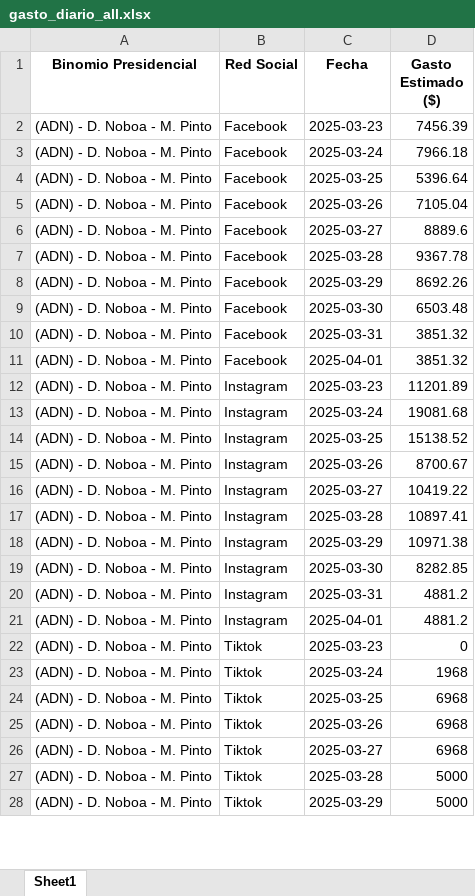
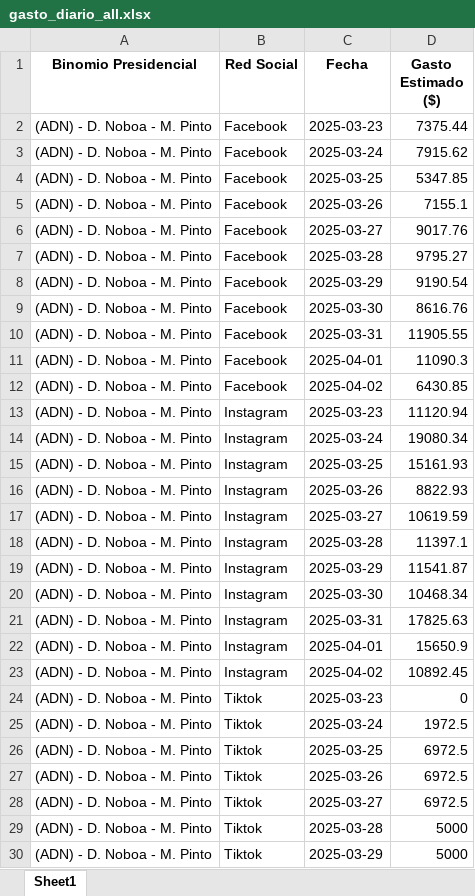
Before and after one commit to erickedu85/dataset, an Excel workbook: ec_2025_faro/xlsx/gasto_diario_all.xlsx, sheet Sheet1, drawn as a sheet; only a part is shown; values as stored, in another font and other column widths than the file's, no borders; addresses are those after the commit; the diff covers the shown part only; the diff names each change by its address in the sheet, - before the commit and + after, or states it on an @@ line.

```diff
--- a/ec_2025_faro/xlsx/gasto_diario_all.xlsx (sheet Sheet1)
+++ b/ec_2025_faro/xlsx/gasto_diario_all.xlsx (sheet Sheet1)
-D2 (Gasto Estimado ($)): 7456.39
+D2 (Gasto Estimado ($)): 7375.44
-D3 (Gasto Estimado ($)): 7966.18
+D3 (Gasto Estimado ($)): 7915.62
-D4 (Gasto Estimado ($)): 5396.64
+D4 (Gasto Estimado ($)): 5347.85
-D5 (Gasto Estimado ($)): 7105.04
+D5 (Gasto Estimado ($)): 7155.1
-D6 (Gasto Estimado ($)): 8889.6
+D6 (Gasto Estimado ($)): 9017.76
-D7 (Gasto Estimado ($)): 9367.78
+D7 (Gasto Estimado ($)): 9795.27
-D8 (Gasto Estimado ($)): 8692.26
+D8 (Gasto Estimado ($)): 9190.54
-D9 (Gasto Estimado ($)): 6503.48
+D9 (Gasto Estimado ($)): 8616.76
-D10 (Gasto Estimado ($)): 3851.32
+D10 (Gasto Estimado ($)): 11905.55
-D11 (Gasto Estimado ($)): 3851.32
+D11 (Gasto Estimado ($)): 11090.3
+row 12: (ADN) - D. Noboa - M. Pinto | Facebook | 2025-04-02 | 6430.85
-D13 (Gasto Estimado ($)): 11201.89
+D13 (Gasto Estimado ($)): 11120.94
-D14 (Gasto Estimado ($)): 19081.68
+D14 (Gasto Estimado ($)): 19080.34
-D15 (Gasto Estimado ($)): 15138.52
+D15 (Gasto Estimado ($)): 15161.93
-D16 (Gasto Estimado ($)): 8700.67
+D16 (Gasto Estimado ($)): 8822.93
-D17 (Gasto Estimado ($)): 10419.22
+D17 (Gasto Estimado ($)): 10619.59
-D18 (Gasto Estimado ($)): 10897.41
+D18 (Gasto Estimado ($)): 11397.1
-D19 (Gasto Estimado ($)): 10971.38
+D19 (Gasto Estimado ($)): 11541.87
-D20 (Gasto Estimado ($)): 8282.85
+D20 (Gasto Estimado ($)): 10468.34
-D21 (Gasto Estimado ($)): 4881.2
+D21 (Gasto Estimado ($)): 17825.63
-D22 (Gasto Estimado ($)): 4881.2
+D22 (Gasto Estimado ($)): 15650.9
+row 23: (ADN) - D. Noboa - M. Pinto | Instagram | 2025-04-02 | 10892.45
-D25 (Gasto Estimado ($)): 1968
+D25 (Gasto Estimado ($)): 1972.5
-D26:D28 (Gasto Estimado ($)): 6968
+D26:D28 (Gasto Estimado ($)): 6972.5
```
Also changed, not shown: 6 added rows and 26 edited cells elsewhere in this sheet, ec_2025_faro/xlsx/gasto_por_partido_all.xlsx, ec_2025_faro/xlsx/gasto_semanal_all.xlsx, 3 other files.
